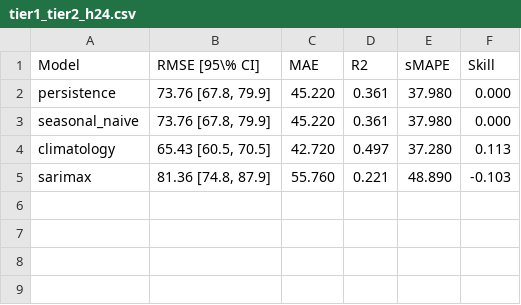
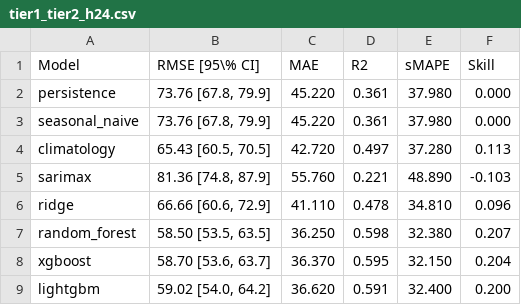
Before and after one commit to TanvirAnjumApurbo/air-quality, a CSV file: results/tables/tier1_tier2_h24.csv, drawn as a sheet; the diff names each change by its address in the sheet, - before the commit and + after, or states it on an @@ line.

```diff
--- a/results/tables/tier1_tier2_h24.csv
+++ b/results/tables/tier1_tier2_h24.csv
+row 6: ridge | 66.66 [60.6, 72.9] | 41.110 | 0.478 | 34.810 | 0.096
+row 7: random_forest | 58.50 [53.5, 63.5] | 36.250 | 0.598 | 32.380 | 0.207
+row 8: xgboost | 58.70 [53.6, 63.7] | 36.370 | 0.595 | 32.150 | 0.204
+row 9: lightgbm | 59.02 [54.0, 64.2] | 36.620 | 0.591 | 32.400 | 0.200
```
Also changed, not shown: results/tables/tier1_tier2_all_horizons.csv, 18 other files.
